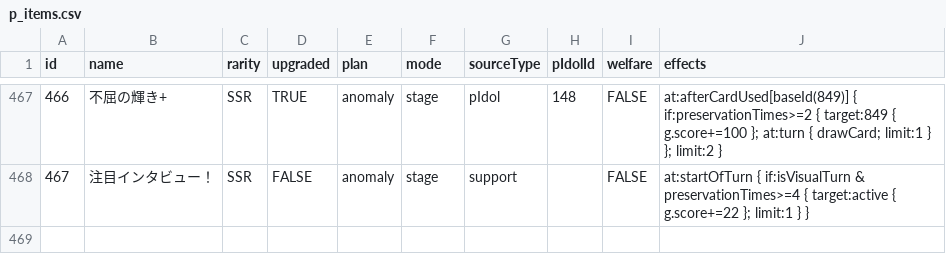
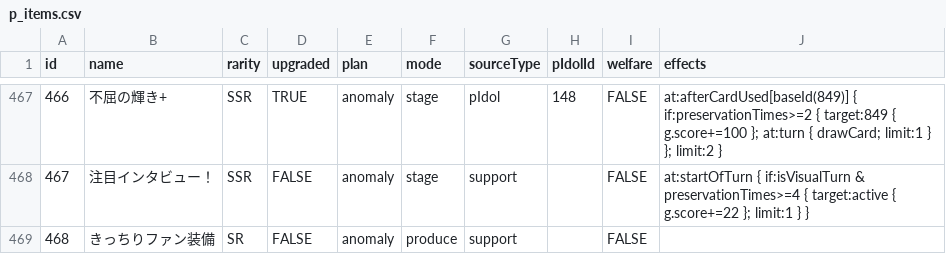
Before and after one commit to unoeins/gakumas-tools, a CSV file: packages/gakumas-data/csv/p_items.csv, drawn as a sheet; only a part is shown, gaps mark what is left out; the diff names each change by its address in the sheet, - before the commit and + after, or states it on an @@ line.

```diff
--- a/packages/gakumas-data/csv/p_items.csv
+++ b/packages/gakumas-data/csv/p_items.csv
+row 469: 468 | きっちりファン装備 | SR | FALSE | anomaly | produce | support |  | FALSE
```
Also changed, not shown: packages/gakumas-data/csv/skill_cards.csv, 4 other files.
